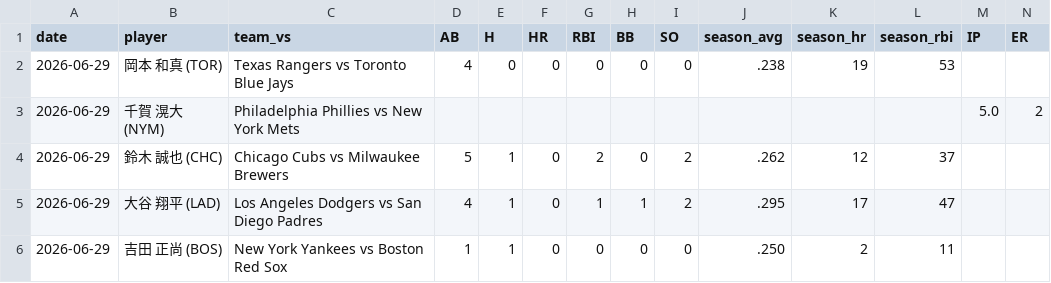
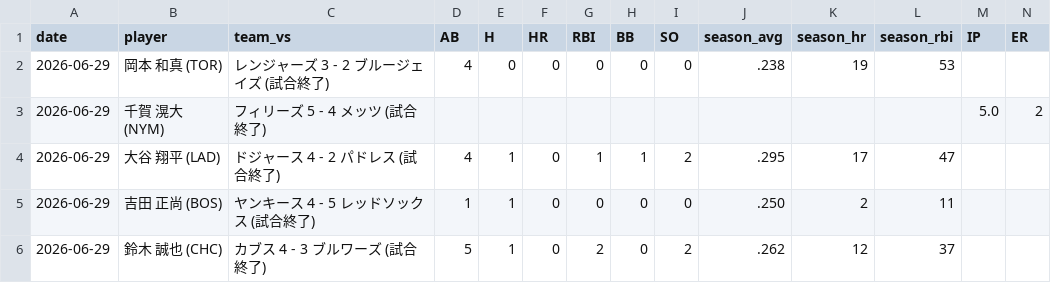
Before and after one commit to syohei-oita/MLB-sokuhou, a CSV file: web_ui/data/2026-06-29_stats.csv, drawn as a sheet; only a part is shown; removed rows and columns are numbered as before the commit, all else as after; rows hold the shown columns only; the diff names each change by its address in the sheet, - before the commit and + after, or states it on an @@ line.

Commit message:
Fix 2026-06-29 stats and add date argument support to get_mlb_stats.py

```diff
--- a/web_ui/data/2026-06-29_stats.csv
+++ b/web_ui/data/2026-06-29_stats.csv
-C2 (team_vs): Texas Rangers vs Toronto Blue Jays
+C2 (team_vs): レンジャーズ 3 - 2 ブルージェイズ (試合終了)
-C3 (team_vs): Philadelphia Phillies vs New York Mets
+C3 (team_vs): フィリーズ 5 - 4 メッツ (試合終了)
-row 4: 2026-06-29 | 鈴木 誠也 (CHC) | Chicago Cubs vs Milwaukee Brewers | 5 | 1 | 0 | 2 | 0 | 2 | .262 | 12 | 37
-C4 (team_vs): Los Angeles Dodgers vs San Diego Padres
+C4 (team_vs): ドジャース 4 - 2 パドレス (試合終了)
-C5 (team_vs): New York Yankees vs Boston Red Sox
+C5 (team_vs): ヤンキース 4 - 5 レッドソックス (試合終了)
+row 6: 2026-06-29 | 鈴木 誠也 (CHC) | カブス 4 - 3 ブルワーズ (試合終了) | 5 | 1 | 0 | 2 | 0 | 2 | .262 | 12 | 37
```
Also changed, not shown: 4 other files.
